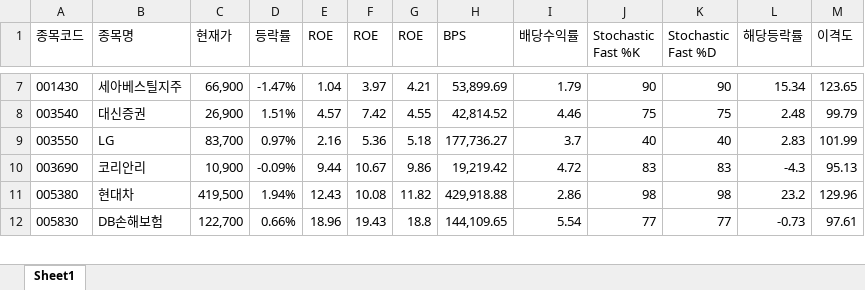
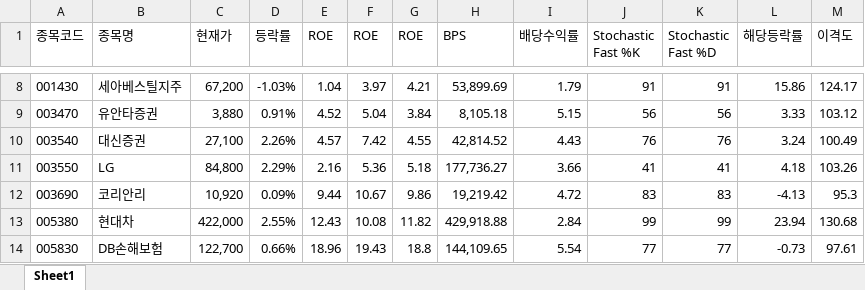
Before and after one commit to ez4happy/DividendGrowth, an Excel workbook: 1.xlsx, sheet Sheet1, drawn as a sheet; only a part is shown, gaps mark what is left out; values as stored, in another font and other column widths than the file's, no borders; addresses are those after the commit; the diff covers the shown part only; the diff names each change by its address in the sheet, - before the commit and + after, or states it on an @@ line.

```diff
--- a/1.xlsx (sheet Sheet1)
+++ b/1.xlsx (sheet Sheet1)
-C8 (현재가): 66,900
+C8 (현재가): 67,200
-D8 (등락률): -1.47%
+D8 (등락률): -1.03%
-J8 (Stochastic Fast %K): 90
+J8 (Stochastic Fast %K): 91
-K8 (Stochastic Fast %D): 90
+K8 (Stochastic Fast %D): 91
-L8 (해당등락률): 15.34
+L8 (해당등락률): 15.86
-M8 (이격도): 123.65
+M8 (이격도): 124.17
+row 9: 003470 | 유안타증권 | 3,880 | 0.91% | 4.52 | 5.04 | 3.84 | 8,105.18 | 5.15 | 56 | 56 | 3.33 | 103.12
-C10 (현재가): 26,900
+C10 (현재가): 27,100
-D10 (등락률): 1.51%
+D10 (등락률): 2.26%
-I10 (배당수익률): 4.46
+I10 (배당수익률): 4.43
-J10 (Stochastic Fast %K): 75
+J10 (Stochastic Fast %K): 76
-K10 (Stochastic Fast %D): 75
+K10 (Stochastic Fast %D): 76
-L10 (해당등락률): 2.48
+L10 (해당등락률): 3.24
-M10 (이격도): 99.79
+M10 (이격도): 100.49
-C11 (현재가): 83,700
+C11 (현재가): 84,800
-D11 (등락률): 0.97%
+D11 (등락률): 2.29%
-I11 (배당수익률): 3.7
+I11 (배당수익률): 3.66
-J11 (Stochastic Fast %K): 40
+J11 (Stochastic Fast %K): 41
-K11 (Stochastic Fast %D): 40
+K11 (Stochastic Fast %D): 41
-L11 (해당등락률): 2.83
+L11 (해당등락률): 4.18
-M11 (이격도): 101.99
+M11 (이격도): 103.26
-C12 (현재가): 10,900
+C12 (현재가): 10,920
-D12 (등락률): -0.09%
+D12 (등락률): 0.09%
-L12 (해당등락률): -4.3
+L12 (해당등락률): -4.13
-M12 (이격도): 95.13
+M12 (이격도): 95.3
-C13 (현재가): 419,500
+C13 (현재가): 422,000
-D13 (등락률): 1.94%
+D13 (등락률): 2.55%
-I13 (배당수익률): 2.86
+I13 (배당수익률): 2.84
-J13 (Stochastic Fast %K): 98
+J13 (Stochastic Fast %K): 99
-K13 (Stochastic Fast %D): 98
+K13 (Stochastic Fast %D): 99
-L13 (해당등락률): 23.2
+L13 (해당등락률): 23.94
-M13 (이격도): 129.96
+M13 (이격도): 130.68
```
Also changed, not shown: 3 added rows and 181 edited cells elsewhere in this sheet.
